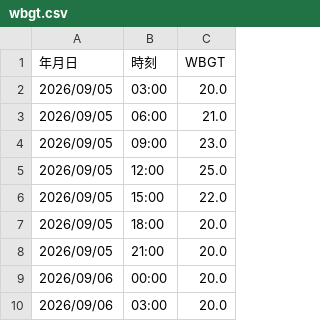
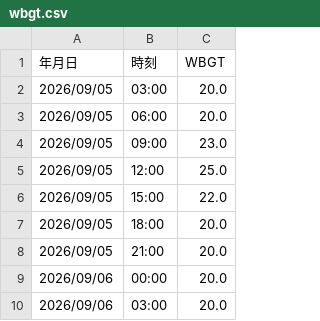
Before and after one commit to maeda0404/wbgt-signage, a CSV file: wbgt.csv, drawn as a sheet; only a part is shown.

```diff
--- a/wbgt.csv
+++ b/wbgt.csv
@@ -2,3 +2,3 @@
 2026/09/05,03:00,20.0
-2026/09/05,06:00,21.0
+2026/09/05,06:00,20.0
 2026/09/05,09:00,23.0
```
